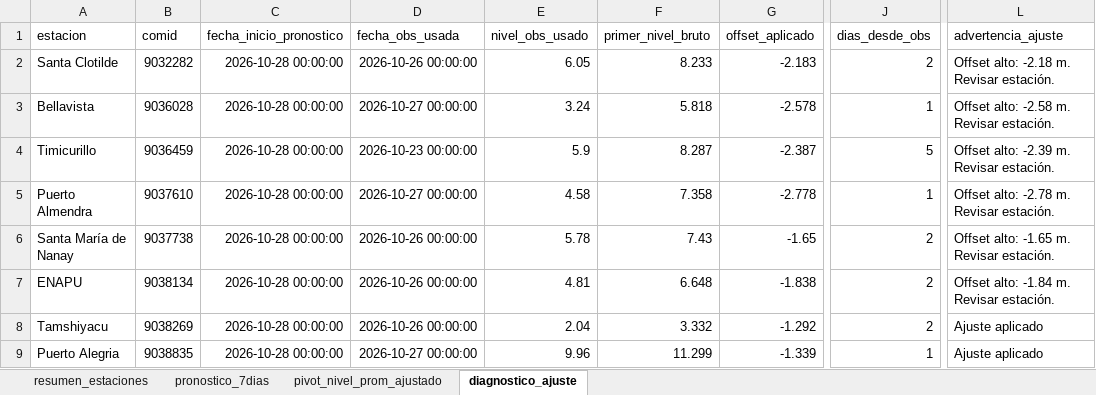
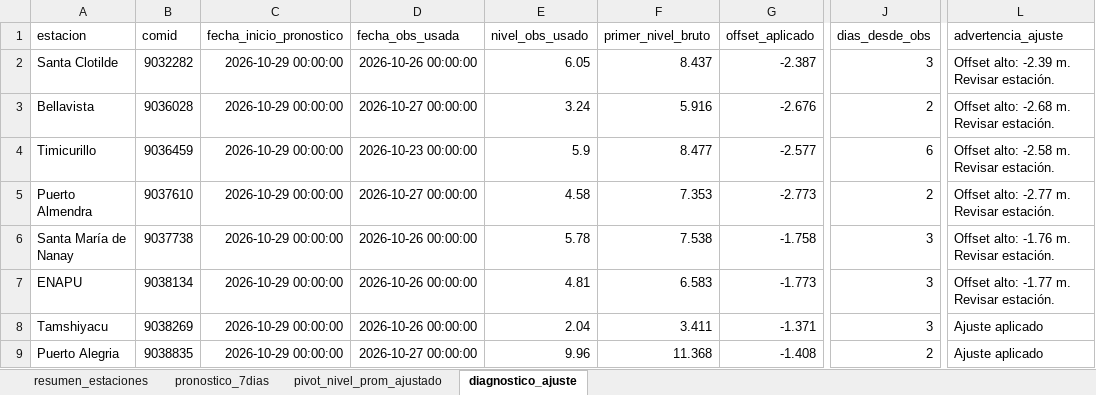
Before and after one commit to KURONO23/LoretoNivelesaCaudales, an Excel workbook: outputs/pronostico_nivel_7dias_estaciones.xlsx, sheet diagnostico_ajuste, drawn as a sheet; only a part is shown, gaps mark what is left out; values as stored, in another font and other column widths than the file's, no borders; the diff covers the shown part only; the diff names each change by its address in the sheet, - before the commit and + after, or states it on an @@ line.

```diff
--- a/outputs/pronostico_nivel_7dias_estaciones.xlsx (sheet diagnostico_ajuste)
+++ b/outputs/pronostico_nivel_7dias_estaciones.xlsx (sheet diagnostico_ajuste)
-C2:C9 (fecha_inicio_pronostico): 2026-10-28 00:00:00
+C2:C9 (fecha_inicio_pronostico): 2026-10-29 00:00:00
-F2 (primer_nivel_bruto): 8.233
+F2 (primer_nivel_bruto): 8.437
-G2 (offset_aplicado): -2.183
+G2 (offset_aplicado): -2.387
-J2 (dias_desde_obs): 2
+J2 (dias_desde_obs): 3
-L2 (advertencia_ajuste): Offset alto: -2.18 m. Revisar estación.
+L2 (advertencia_ajuste): Offset alto: -2.39 m. Revisar estación.
-F3 (primer_nivel_bruto): 5.818
+F3 (primer_nivel_bruto): 5.916
-G3 (offset_aplicado): -2.578
+G3 (offset_aplicado): -2.676
-J3 (dias_desde_obs): 1
+J3 (dias_desde_obs): 2
-L3 (advertencia_ajuste): Offset alto: -2.58 m. Revisar estación.
+L3 (advertencia_ajuste): Offset alto: -2.68 m. Revisar estación.
-F4 (primer_nivel_bruto): 8.287
+F4 (primer_nivel_bruto): 8.477
-G4 (offset_aplicado): -2.387
+G4 (offset_aplicado): -2.577
-J4 (dias_desde_obs): 5
+J4 (dias_desde_obs): 6
-L4 (advertencia_ajuste): Offset alto: -2.39 m. Revisar estación.
+L4 (advertencia_ajuste): Offset alto: -2.58 m. Revisar estación.
-F5 (primer_nivel_bruto): 7.358
+F5 (primer_nivel_bruto): 7.353
-G5 (offset_aplicado): -2.778
+G5 (offset_aplicado): -2.773
-J5 (dias_desde_obs): 1
+J5 (dias_desde_obs): 2
-L5 (advertencia_ajuste): Offset alto: -2.78 m. Revisar estación.
+L5 (advertencia_ajuste): Offset alto: -2.77 m. Revisar estación.
-F6 (primer_nivel_bruto): 7.43
+F6 (primer_nivel_bruto): 7.538
-G6 (offset_aplicado): -1.65
+G6 (offset_aplicado): -1.758
-J6:J8 (dias_desde_obs): 2
+J6:J8 (dias_desde_obs): 3
-L6 (advertencia_ajuste): Offset alto: -1.65 m. Revisar estación.
+L6 (advertencia_ajuste): Offset alto: -1.76 m. Revisar estación.
-F7 (primer_nivel_bruto): 6.648
+F7 (primer_nivel_bruto): 6.583
-G7 (offset_aplicado): -1.838
+G7 (offset_aplicado): -1.773
-L7 (advertencia_ajuste): Offset alto: -1.84 m. Revisar estación.
+L7 (advertencia_ajuste): Offset alto: -1.77 m. Revisar estación.
-F8 (primer_nivel_bruto): 3.332
+F8 (primer_nivel_bruto): 3.411
-G8 (offset_aplicado): -1.292
+G8 (offset_aplicado): -1.371
-F9 (primer_nivel_bruto): 11.299
+F9 (primer_nivel_bruto): 11.368
-G9 (offset_aplicado): -1.339
+G9 (offset_aplicado): -1.408
-J9 (dias_desde_obs): 1
+J9 (dias_desde_obs): 2
```
Also changed, not shown: 57 edited cells elsewhere in this sheet, sheet pronostico_7dias, sheet resumen_estaciones, sheet pivot_nivel_prom_ajustado, outputs/metricas_dwlt_estaciones.xlsx, outputs/validacion_dwlt_hasta_observado_disponible.xlsx, 12 other files.
